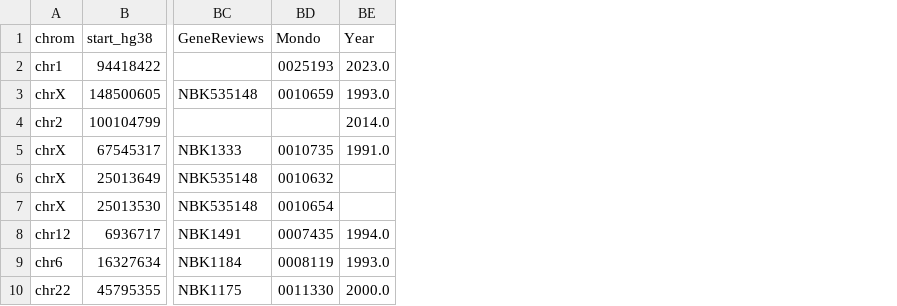
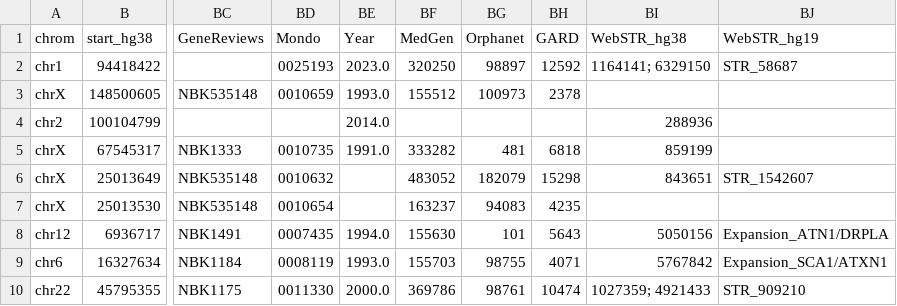
Before and after one commit to dashnowlab/STRchive, a CSV file: data/STRchive-database.csv, drawn as a sheet; only a part is shown, gaps mark what is left out; the diff names each change by its address in the sheet, - before the commit and + after, or states it on an @@ line.

Commit message:
adding WebSTR (hg38 and hg19), MedGen, GARD, and OrphaNet

```diff
--- a/data/STRchive-database.csv
+++ b/data/STRchive-database.csv
+column BF (MedGen), rows 2-10: 320250 | 155512 |  | 333282 | 483052 | 163237 | 155630 | 155703 | 369786
+column BG (Orphanet), rows 2-10: 98897 | 100973 |  | 481 | 182079 | 94083 | 101 | 98755 | 98761
+column BH (GARD), rows 2-10: 12592 | 2378 |  | 6818 | 15298 | 4235 | 5643 | 4071 | 10474
+column BI (WebSTR_hg38), rows 2-10: 1164141; 6329150 |  | 288936 | 859199 | 843651 |  | 5050156 | 5767842 | 1027359; 4921433
+column BJ (WebSTR_hg19), rows 2-10: STR_58687 |  |  |  | STR_1542607 |  | Expansion_ATN1/DRPLA | Expansion_SCA1/ATXN1 | STR_909210
```
Also changed, not shown: 2 other files.
